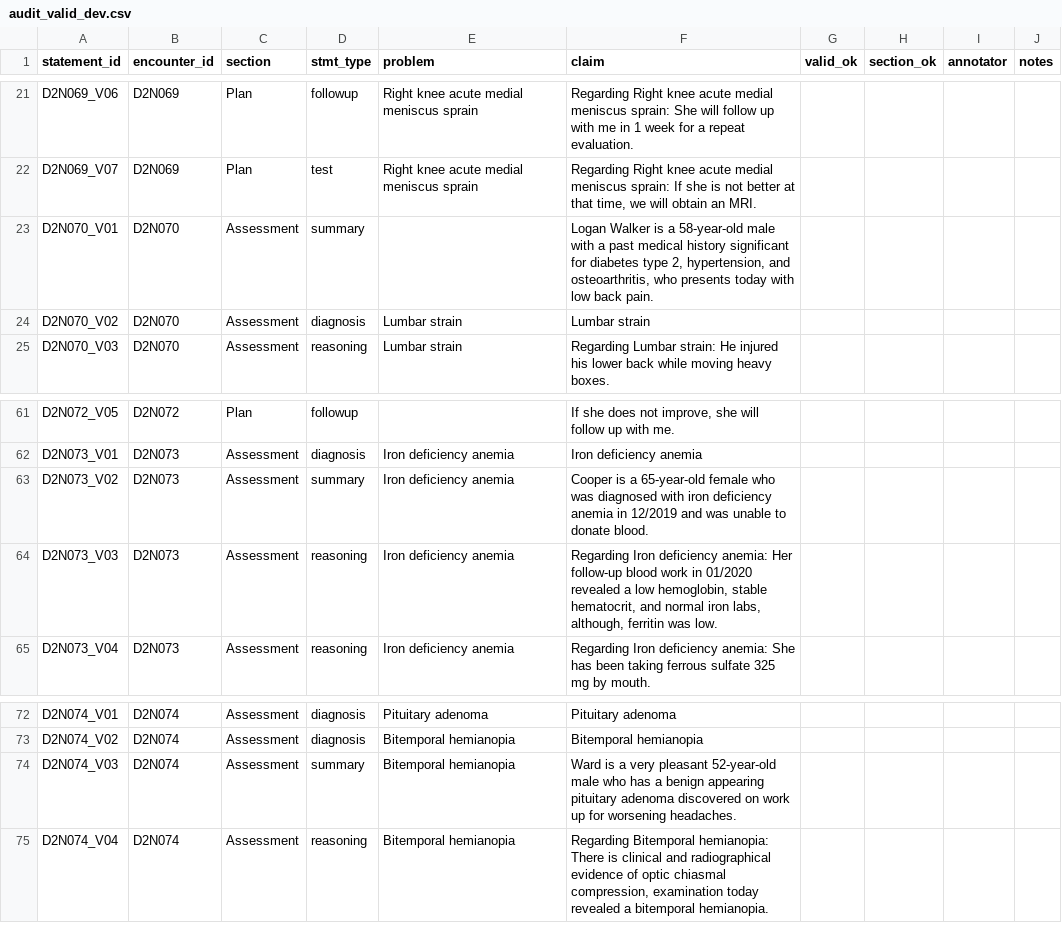
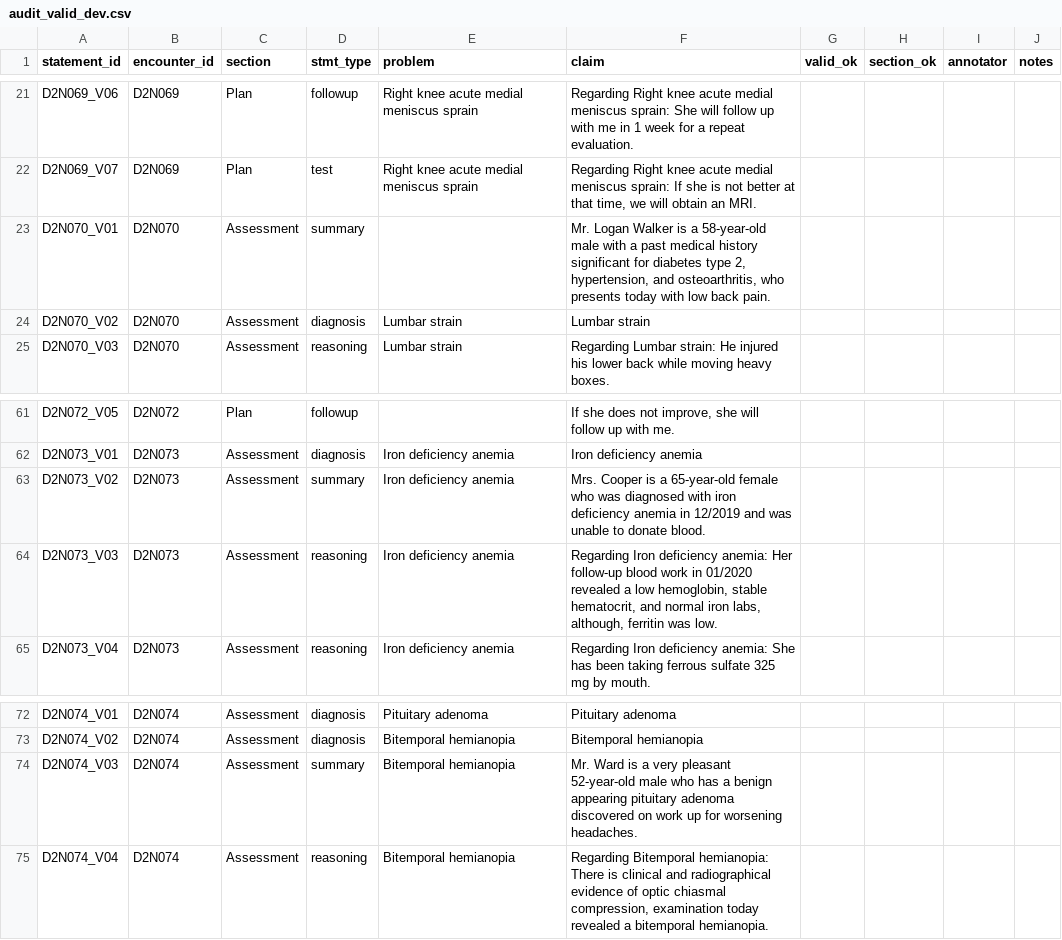
Before and after one commit to DoshikRahul/tokenizers, a CSV file: rq2_section_aware/data_out/audit_valid_dev.csv, drawn as a sheet; only a part is shown, gaps mark what is left out.

```diff
--- a/rq2_section_aware/data_out/audit_valid_dev.csv
+++ b/rq2_section_aware/data_out/audit_valid_dev.csv
@@ -22,3 +22,3 @@ D2N069_V06,D2N069,Plan,followup,Right knee acute medial meniscus sprain,Regardin
 D2N069_V07,D2N069,Plan,test,Right knee acute medial meniscus sprain,"Regarding Right knee acute medial meniscus sprain: If she is not better at that time, we will obtain an MRI.",,,,
-D2N070_V01,D2N070,Assessment,summary,,"Logan Walker is a 58-year-old male with a past medical history significant for diabetes type 2, hypertension, and osteoarthritis, who presents today with low back pain.",,,,
+D2N070_V01,D2N070,Assessment,summary,,"Mr. Logan Walker is a 58-year-old male with a past medical history significant for diabetes type 2, hypertension, and osteoarthritis, who presents today with low back pain.",,,,
 D2N070_V02,D2N070,Assessment,diagnosis,Lumbar strain,Lumbar strain,,,,
@@ -62,3 +62,3 @@ D2N072_V05,D2N072,Plan,followup,,"If she does not improve, she will follow up wi
 D2N073_V01,D2N073,Assessment,diagnosis,Iron deficiency anemia,Iron deficiency anemia,,,,
-D2N073_V02,D2N073,Assessment,summary,Iron deficiency anemia,Cooper is a 65-year-old female who was diagnosed with iron deficiency anemia in 12/2019 and was unable to donate blood.,,,,
+D2N073_V02,D2N073,Assessment,summary,Iron deficiency anemia,Mrs. Cooper is a 65-year-old female who was diagnosed with iron deficiency anemia in 12/2019 and was unable to donate blood.,,,,
 D2N073_V03,D2N073,Assessment,reasoning,Iron deficiency anemia,"Regarding Iron deficiency anemia: Her follow-up blood work in 01/2020 revealed a low hemoglobin, stable hematocrit, and normal iron labs, although, ferritin was low.",,,,
@@ -73,3 +73,3 @@ D2N074_V01,D2N074,Assessment,diagnosis,Pituitary adenoma,Pituitary adenoma,,,,
 D2N074_V02,D2N074,Assessment,diagnosis,Bitemporal hemianopia,Bitemporal hemianopia,,,,
-D2N074_V03,D2N074,Assessment,summary,Bitemporal hemianopia,Ward is a very pleasant 52-year-old male who has a benign appearing pituitary adenoma discovered on work up for worsening headaches.,,,,
+D2N074_V03,D2N074,Assessment,summary,Bitemporal hemianopia,Mr. Ward is a very pleasant 52-year-old male who has a benign appearing pituitary adenoma discovered on work up for worsening headaches.,,,,
 D2N074_V04,D2N074,Assessment,reasoning,Bitemporal hemianopia,"Regarding Bitemporal hemianopia: There is clinical and radiographical evidence of optic chiasmal compression, examination today revealed a bitemporal hemianopia.",,,,
```
Also changed, not shown: rq2_section_aware/data_out/audit_valid_test1.csv, rq2_section_aware/data_out/audit_valid_train.csv, 9 other files.
